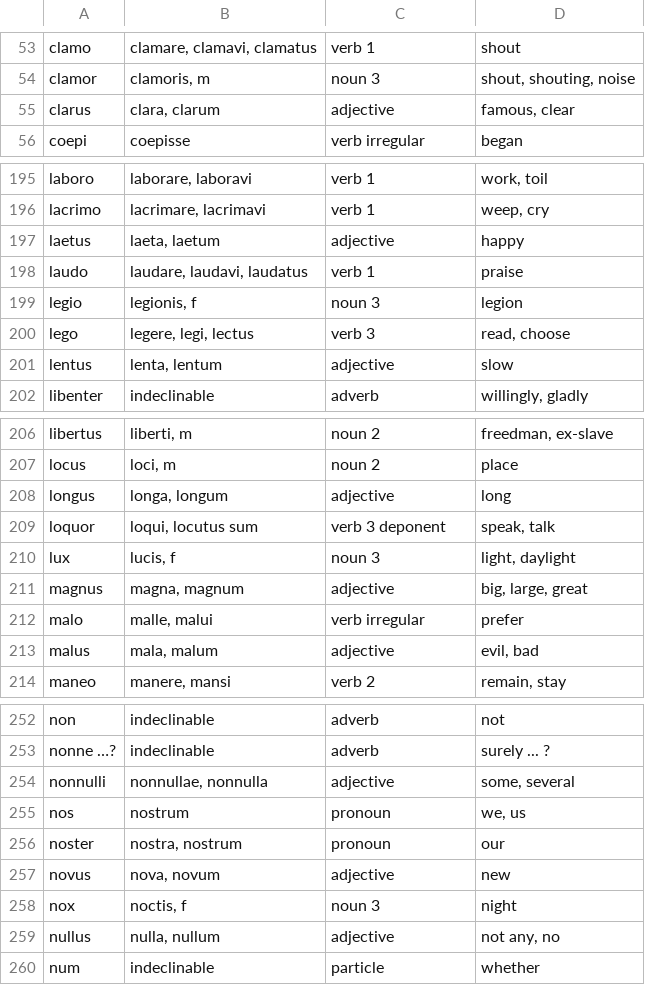
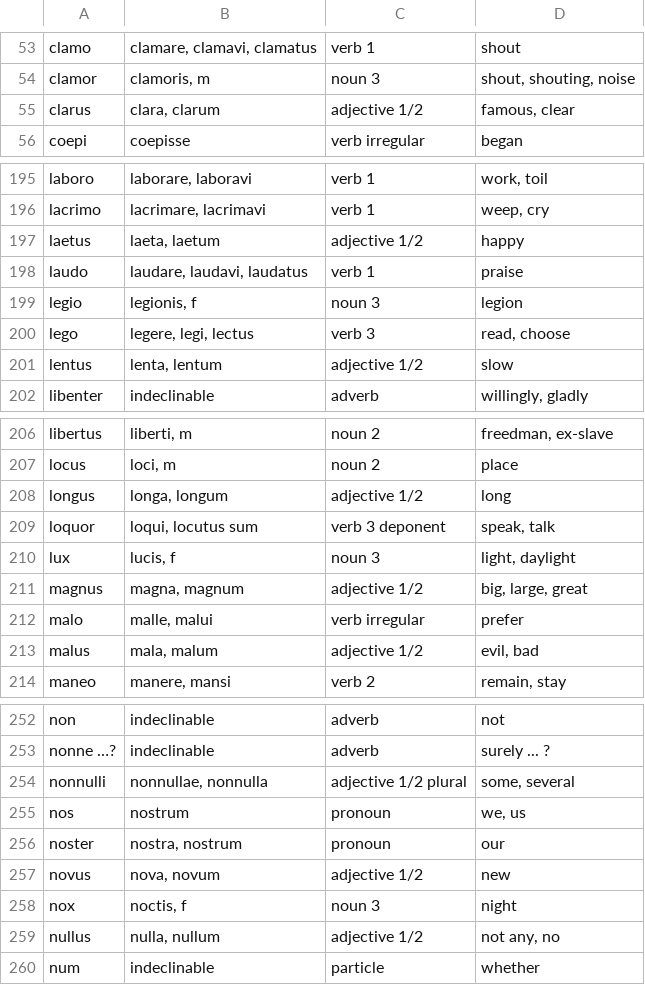
Before and after one commit to KERPalmer/Latin-NEA, a CSV file: Latin/Vocab/GCSE latin.csv, drawn as a sheet; only a part is shown, gaps mark what is left out; the diff covers the shown part only.

```diff
--- a/Latin/Vocab/GCSE latin.csv
+++ b/Latin/Vocab/GCSE latin.csv
@@ -54,3 +54,3 @@ clamo ,"clamare, clamavi, clamatus",verb 1,shout
 clamor ,"clamoris, m",noun 3,"shout, shouting, noise"
-clarus,"clara, clarum",adjective,"famous, clear"
+clarus,"clara, clarum",adjective 1/2,"famous, clear"
 coepi,"coepisse",verb irregular,began
@@ -196,3 +196,3 @@ laboro ,"laborare, laboravi",verb 1,"work, toil"
 lacrimo,"lacrimare, lacrimavi",verb 1,"weep, cry"
-laetus ,"laeta, laetum",adjective,happy
+laetus ,"laeta, laetum",adjective 1/2,happy
 laudo ,"laudare, laudavi, laudatus",verb 1,praise
@@ -200,3 +200,3 @@ legio ,"legionis, f",noun 3,legion
 lego ,"legere, legi, lectus",verb 3,"read, choose"
-lentus,"lenta, lentum",adjective,slow
+lentus,"lenta, lentum",adjective 1/2,slow
 libenter ,indeclinable,adverb,"willingly, gladly"
@@ -207,8 +207,8 @@ libertus ,"liberti, m",noun 2,"freedman, ex-slave"
 locus ,"loci, m",noun 2,place
-longus ,"longa, longum",adjective,long
+longus ,"longa, longum",adjective 1/2,long
 loquor ,"loqui, locutus sum",verb 3 deponent,"speak, talk"
 lux ,"lucis, f",noun 3,"light, daylight"
-magnus ,"magna, magnum",adjective,"big, large, great"
+magnus ,"magna, magnum",adjective 1/2,"big, large, great"
 malo ,"malle, malui",verb irregular,prefer
-malus ,"mala, malum",adjective,"evil, bad"
+malus ,"mala, malum",adjective 1/2,"evil, bad"
 maneo ,"manere, mansi",verb 2,"remain, stay"
@@ -253,8 +253,8 @@ non ,indeclinable,adverb,not
 nonne …? ,indeclinable,adverb,surely ... ?
-nonnulli,"nonnullae, nonnulla",adjective,"some, several"
+nonnulli,"nonnullae, nonnulla",adjective 1/2 plural,"some, several"
 nos ,nostrum,pronoun,"we, us"
 noster ,"nostra, nostrum",pronoun,our
-novus ,"nova, novum",adjective,new
+novus ,"nova, novum",adjective 1/2,new
 nox ,"noctis, f",noun 3,night
-nullus ,"nulla, nullum",adjective,"not any, no"
+nullus ,"nulla, nullum",adjective 1/2,"not any, no"
 num ,indeclinable,particle,whether
```
Also changed, not shown: 39 edited cells elsewhere in this file, 13 other files.
